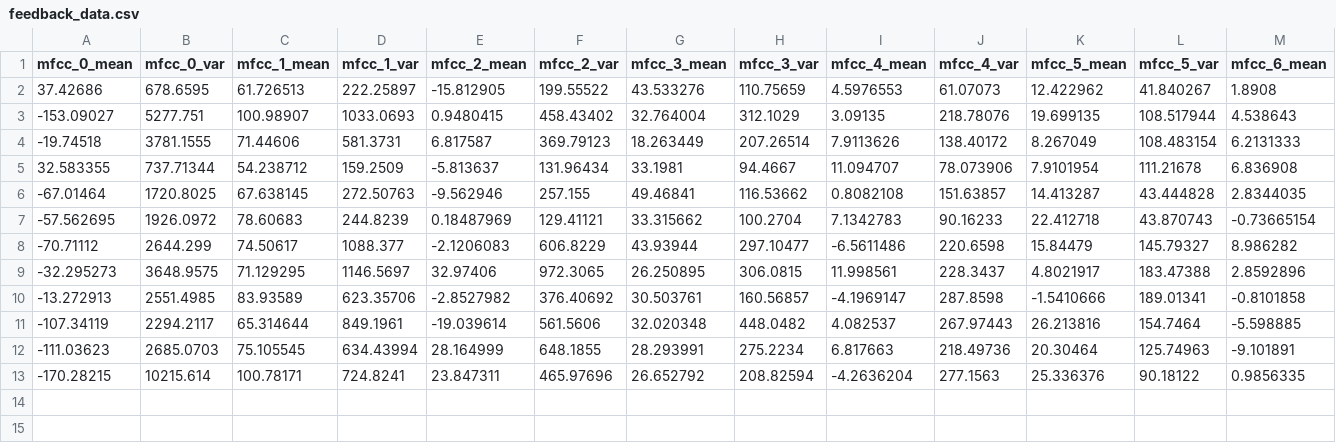
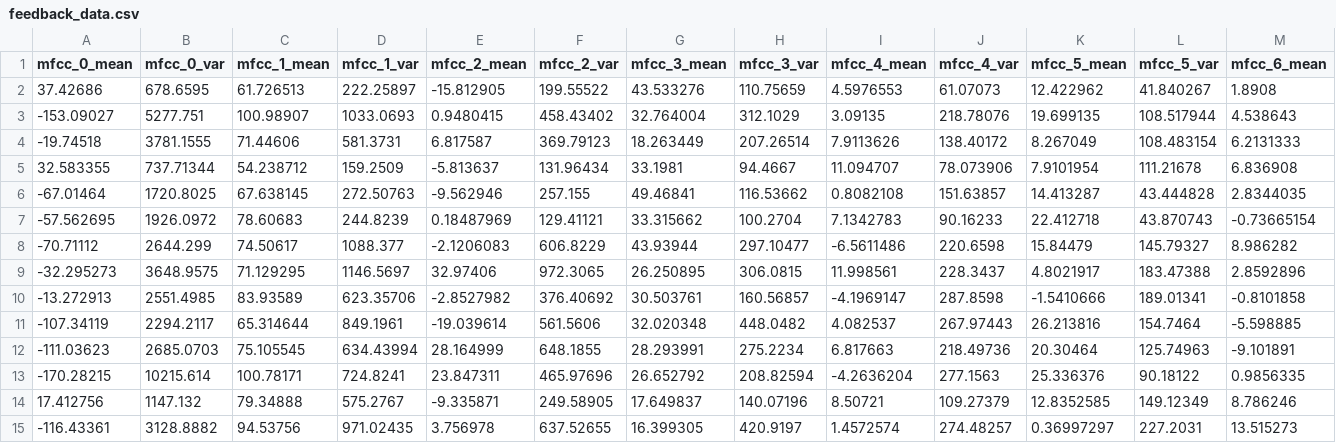
Before and after one commit to NefariousBug/Genre-Guessing-AI-Agent, a CSV file: feedback_data.csv, drawn as a sheet; only a part is shown; rows hold the shown columns only; the diff names each change by its address in the sheet, - before the commit and + after, or states it on an @@ line.

```diff
--- a/feedback_data.csv
+++ b/feedback_data.csv
+row 14: 17.412756 | 1147.132 | 79.34888 | 575.2767 | -9.335871 | 249.58905 | 17.649837 | 140.07196 | 8.50721 | 109.27379 | 12.8352585 | 149.12349 | 8.786246
+row 15: -116.43361 | 3128.8882 | 94.53756 | 971.02435 | 3.756978 | 637.52655 | 16.399305 | 420.9197 | 1.4572574 | 274.48257 | 0.36997297 | 227.2031 | 13.515273
```
Also changed, not shown: 11 other files.
